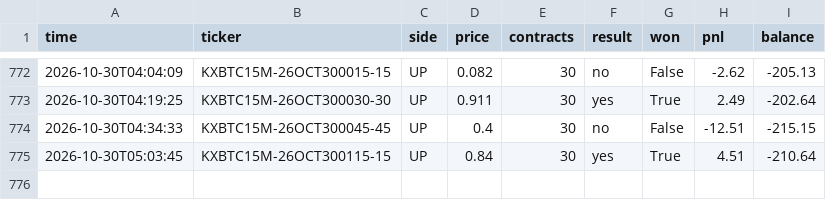
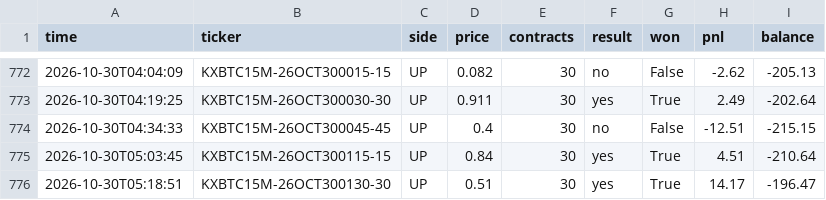
Before and after one commit to u9822914324-web/kalshi-paper-bot, a CSV file: trades.csv, drawn as a sheet; only a part is shown, gaps mark what is left out; the diff names each change by its address in the sheet, - before the commit and + after, or states it on an @@ line.

```diff
--- a/trades.csv
+++ b/trades.csv
+row 776: 2026-10-30T05:18:51 | KXBTC15M-26OCT300130-30 | UP | 0.51 | 30 | yes | True | 14.17 | -196.47
```
Also changed, not shown: 2 other files.
